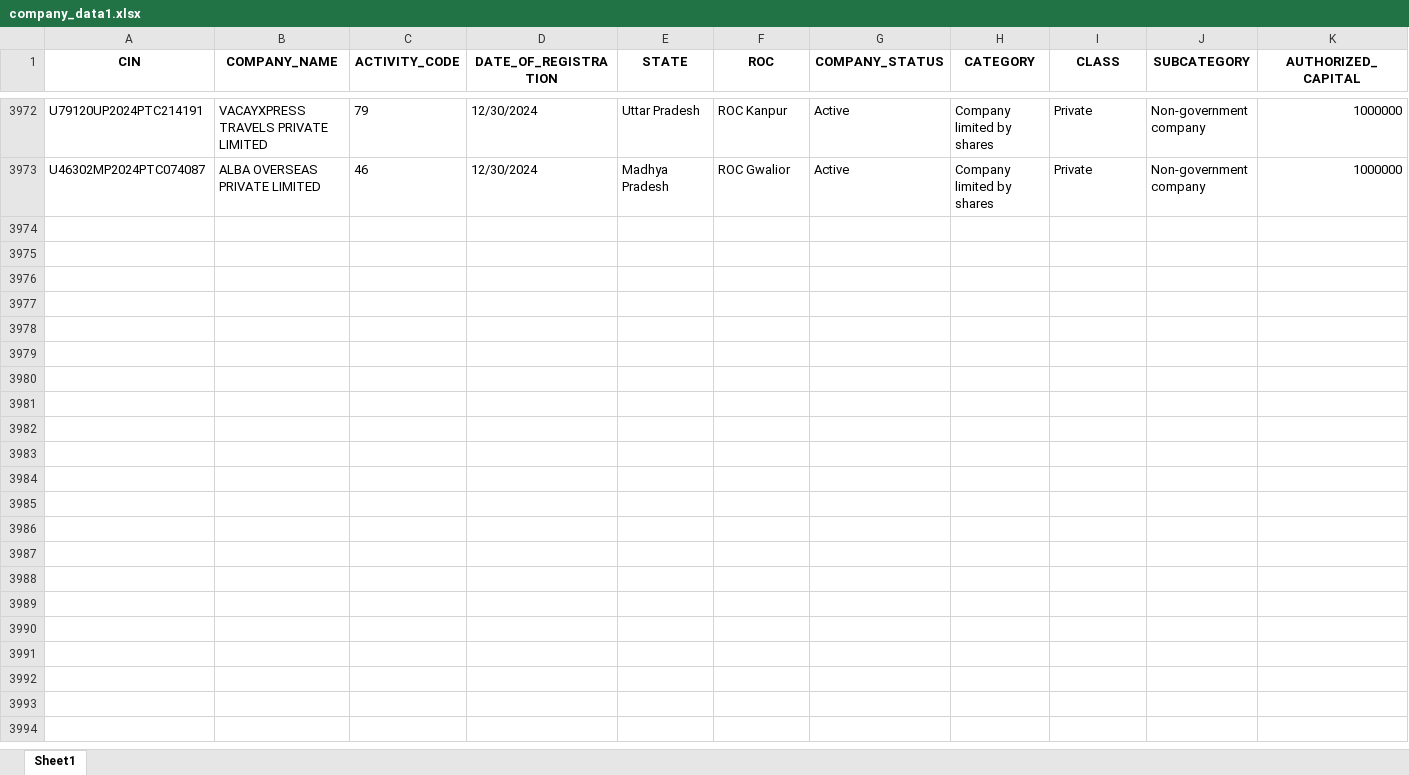
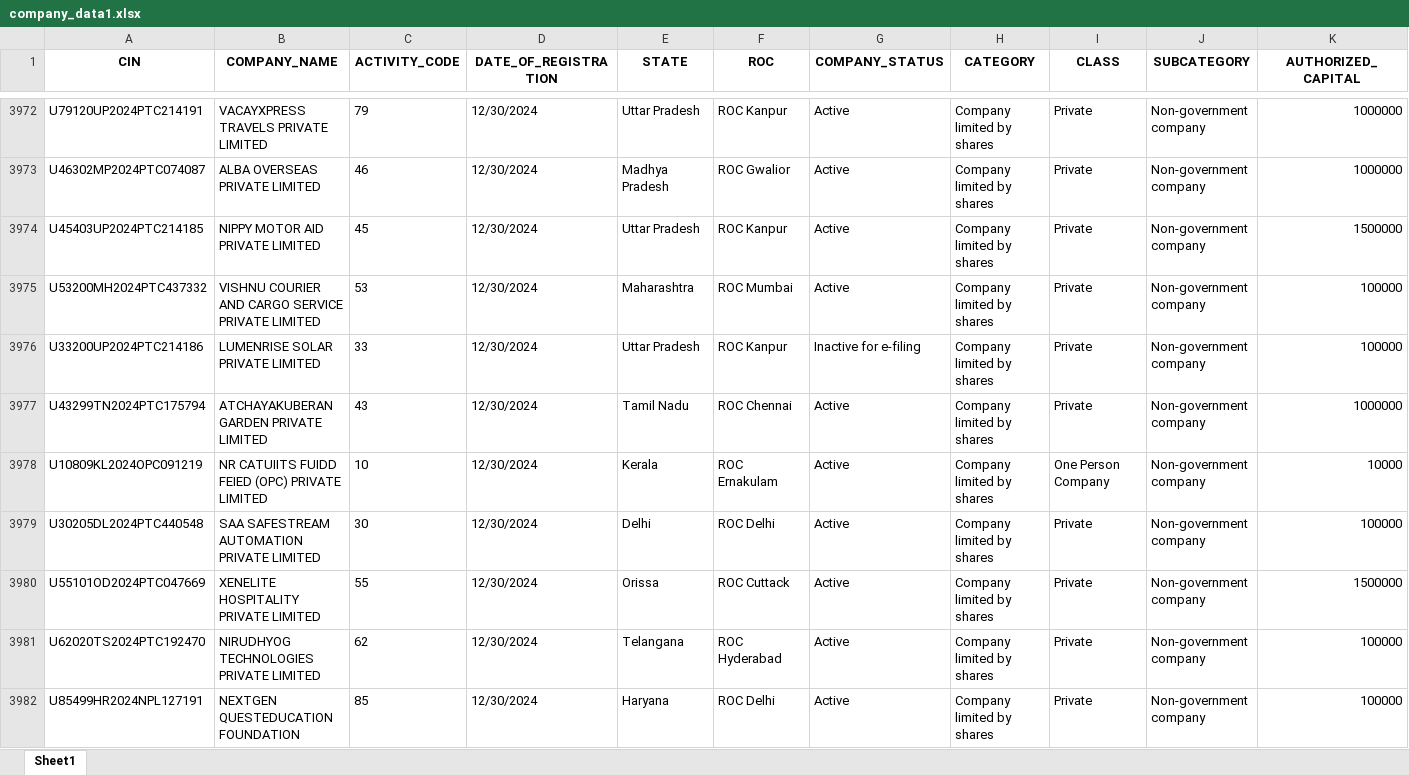
Before and after one commit to AbhinavChebrolu/99Papers-v2-singlerun, an Excel workbook: company_data1.xlsx, sheet Sheet1, drawn as a sheet; only a part is shown, gaps mark what is left out; values as stored, in another font and other column widths than the file's, no borders; rows hold the shown columns only; the diff covers the shown part only; the diff names each change by its address in the sheet, - before the commit and + after, or states it on an @@ line.

```diff
--- a/company_data1.xlsx (sheet Sheet1)
+++ b/company_data1.xlsx (sheet Sheet1)
+row 3974: U45403UP2024PTC214185 | NIPPY MOTOR AID PRIVATE LIMITED | 45 | 12/30/2024 | Uttar Pradesh | ROC Kanpur | Active | Company limited by shares | Private | Non-government company | 1500000
+row 3975: U53200MH2024PTC437332 | VISHNU COURIER AND CARGO SERVICE PRIVATE LIMITED | 53 | 12/30/2024 | Maharashtra | ROC Mumbai | Active | Company limited by shares | Private | Non-government company | 100000
+row 3976: U33200UP2024PTC214186 | LUMENRISE SOLAR PRIVATE LIMITED | 33 | 12/30/2024 | Uttar Pradesh | ROC Kanpur | Inactive for e-filing | Company limited by shares | Private | Non-government company | 100000
+row 3977: U43299TN2024PTC175794 | ATCHAYAKUBERAN GARDEN PRIVATE LIMITED | 43 | 12/30/2024 | Tamil Nadu | ROC Chennai | Active | Company limited by shares | Private | Non-government company | 1000000
+row 3978: U10809KL2024OPC091219 | NR CATUIITS FUIDD FEIED (OPC) PRIVATE LIMITED | 10 | 12/30/2024 | Kerala | ROC Ernakulam | Active | Company limited by shares | One Person Company | Non-government company | 10000
+row 3979: U30205DL2024PTC440548 | SAA SAFESTREAM AUTOMATION PRIVATE LIMITED | 30 | 12/30/2024 | Delhi | ROC Delhi | Active | Company limited by shares | Private | Non-government company | 100000
+row 3980: U55101OD2024PTC047669 | XENELITE HOSPITALITY PRIVATE LIMITED | 55 | 12/30/2024 | Orissa | ROC Cuttack | Active | Company limited by shares | Private | Non-government company | 1500000
+row 3981: U62020TS2024PTC192470 | NIRUDHYOG TECHNOLOGIES PRIVATE LIMITED | 62 | 12/30/2024 | Telangana | ROC Hyderabad | Active | Company limited by shares | Private | Non-government company | 100000
+row 3982: U85499HR2024NPL127191 | NEXTGEN QUESTEDUCATION FOUNDATION | 85 | 12/30/2024 | Haryana | ROC Delhi | Active | Company limited by shares | Private | Non-government company | 100000
```
Also changed, not shown: 9 added rows and 11 edited cells elsewhere in this sheet, 3 other files.
